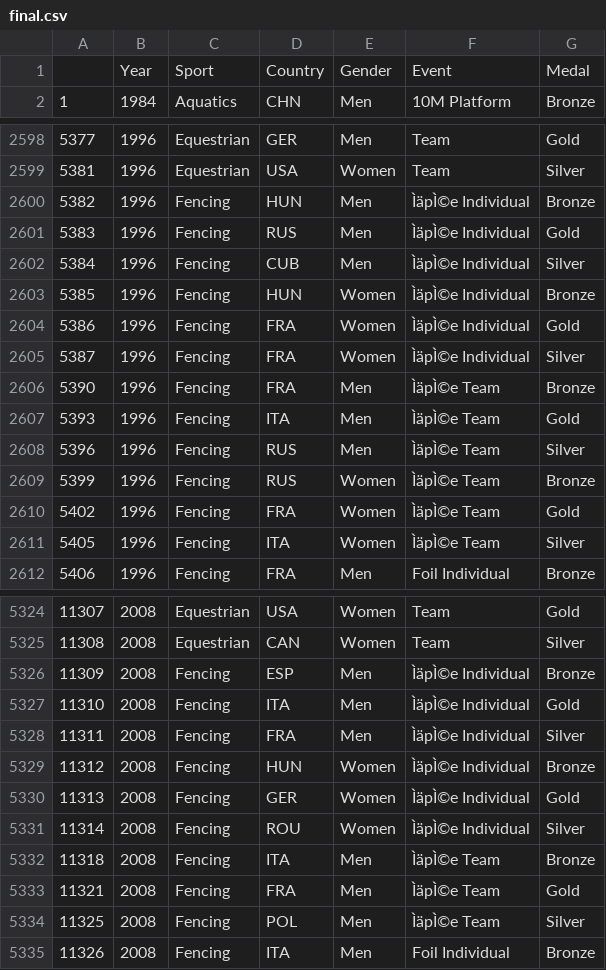
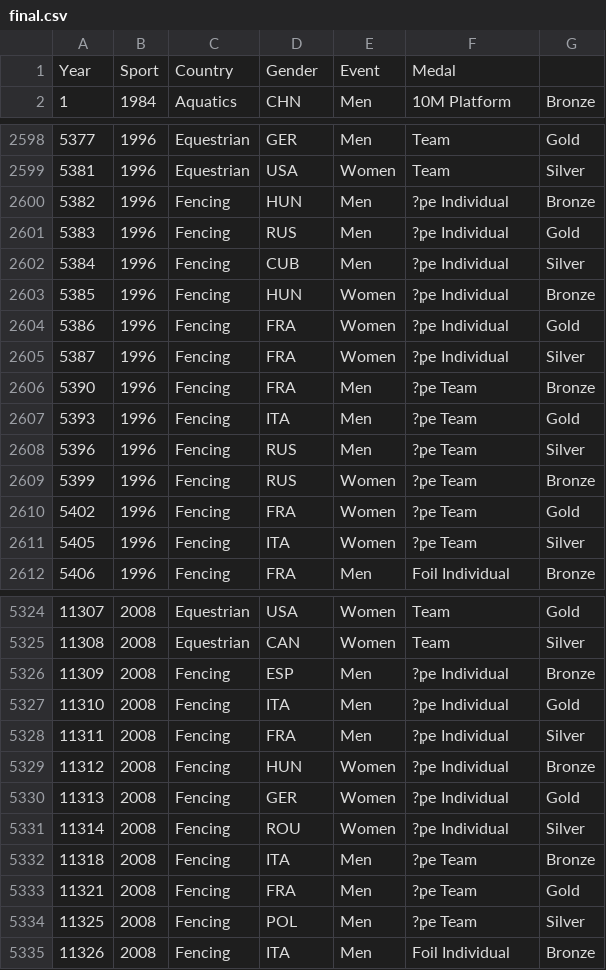
Before and after one commit to aubhik-mazumdar/CS513-Project, a CSV file: datasets/final.csv, drawn as a sheet; only a part is shown, gaps mark what is left out; removed rows and columns are numbered as before the commit, all else as after; the diff covers the shown part only; the diff names each change by its address in the sheet, - before the commit and + after, or states it on an @@ line.

Commit message:
Added 2016 results dataset

```diff
--- a/datasets/final.csv
+++ b/datasets/final.csv
-row 1:  | Year | Sport | Country | Gender | Event | Medal
+row 1: Year | Sport | Country | Gender | Event | Medal
-F2600:F2605: ÌäpÌ©e Individual
+F2600:F2605: ?p̩e Individual
-F2606:F2611: ÌäpÌ©e Team
+F2606:F2611: ?p̩e Team
-F5326:F5331: ÌäpÌ©e Individual
+F5326:F5331: ?p̩e Individual
-F5332:F5334: ÌäpÌ©e Team
+F5332:F5334: ?p̩e Team
```
Also changed, not shown: 51 edited cells elsewhere in this file, 6 other files.
